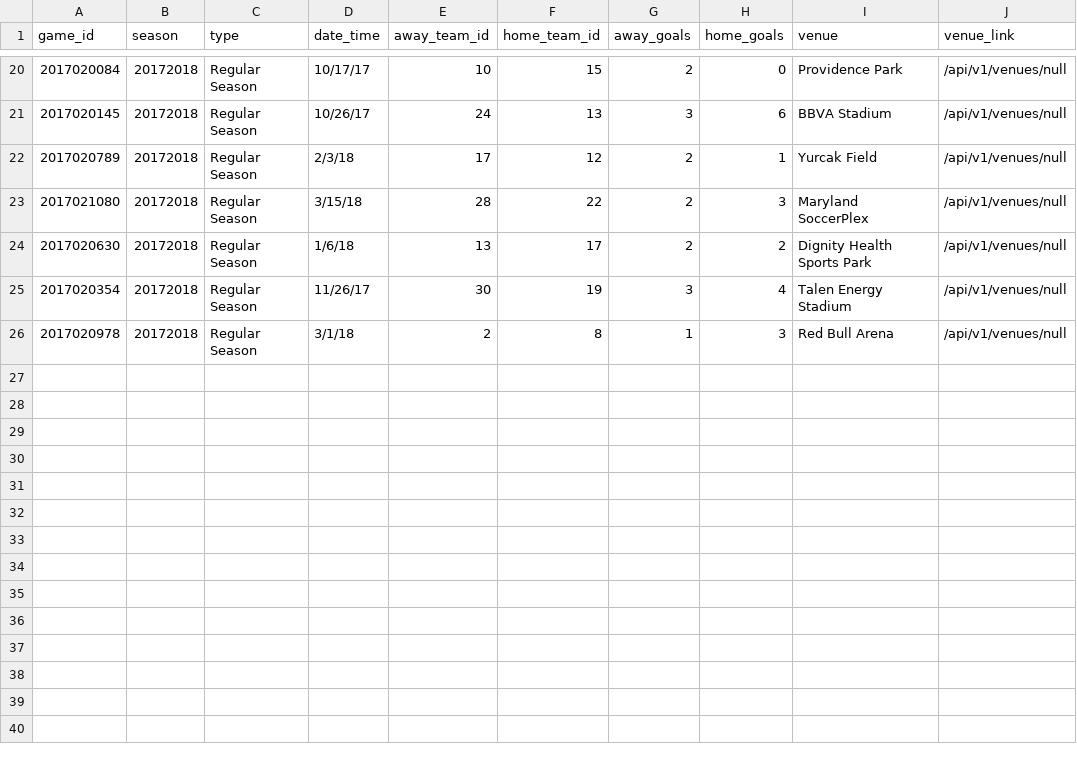
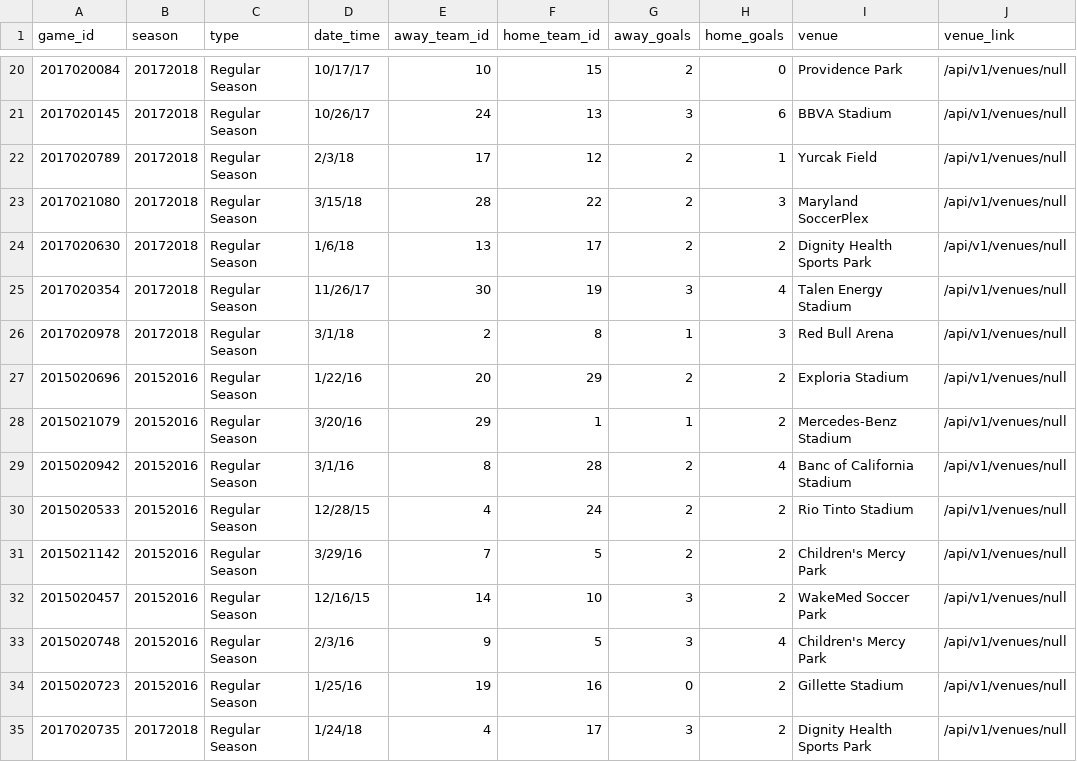
Before and after one commit to earl-stephens/Futbol, a CSV file: games_test_2.csv, drawn as a sheet; only a part is shown, gaps mark what is left out.

Commit message:
Code for bestSeason

```diff
--- a/games_test_2.csv
+++ b/games_test_2.csv
@@ -26 +26,10 @@ game_id,season,type,date_time,away_team_id,home_team_id,away_goals,home_goals,ve
 2017020978,20172018,Regular Season,3/1/18,2,8,1,3,Red Bull Arena,/api/v1/venues/null
+2015020696,20152016,Regular Season,1/22/16,20,29,2,2,Exploria Stadium,/api/v1/venues/null
+2015021079,20152016,Regular Season,3/20/16,29,1,1,2,Mercedes-Benz Stadium,/api/v1/venues/null
+2015020942,20152016,Regular Season,3/1/16,8,28,2,4,Banc of California Stadium,/api/v1/venues/null
+2015020533,20152016,Regular Season,12/28/15,4,24,2,2,Rio Tinto Stadium,/api/v1/venues/null
+2015021142,20152016,Regular Season,3/29/16,7,5,2,2,Children's Mercy Park,/api/v1/venues/null
+2015020457,20152016,Regular Season,12/16/15,14,10,3,2,WakeMed Soccer Park,/api/v1/venues/null
+2015020748,20152016,Regular Season,2/3/16,9,5,3,4,Children's Mercy Park,/api/v1/venues/null
+2015020723,20152016,Regular Season,1/25/16,19,16,0,2,Gillette Stadium,/api/v1/venues/null
+2017020735,20172018,Regular Season,1/24/18,4,17,3,2,Dignity Health Sports Park,/api/v1/venues/null
```
Also changed, not shown: 2 other files.
